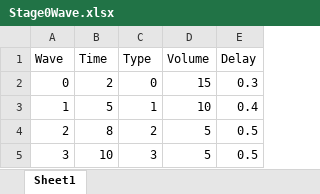
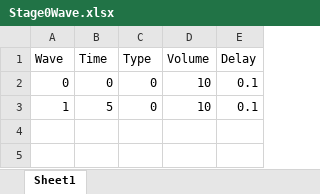
Before and after one commit to Leejeongseok0407/game, an Excel workbook: Assets/Resources/Stage0Wave.xlsx, sheet Sheet1, drawn as a sheet; values as stored, in another font and other column widths than the file's, no borders; the diff names each change by its address in the sheet, - before the commit and + after, or states it on an @@ line.

Commit message:
docs : Stage0Wave
웨이브 변경

```diff
--- a/Assets/Resources/Stage0Wave.xlsx (sheet Sheet1)
+++ b/Assets/Resources/Stage0Wave.xlsx (sheet Sheet1)
-B2 (Time): 2
+B2 (Time): 0
-D2 (Volume): 15
+D2 (Volume): 10
-E2 (Delay): 0.3
+E2 (Delay): 0.1
-C3 (Type): 1
+C3 (Type): 0
-E3 (Delay): 0.4
+E3 (Delay): 0.1
-row 4: 2 | 8 | 2 | 5 | 0.5
-row 5: 3 | 10 | 3 | 5 | 0.5
```
Also changed, not shown: 2 other files.
